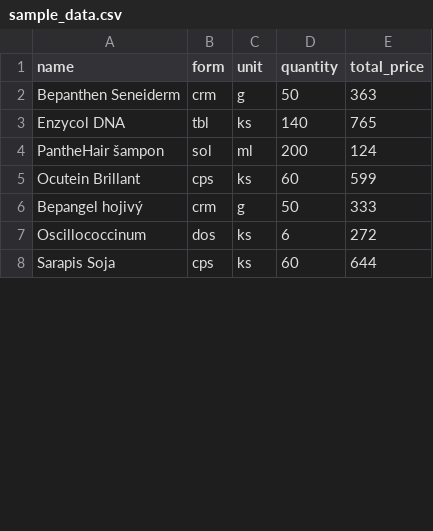
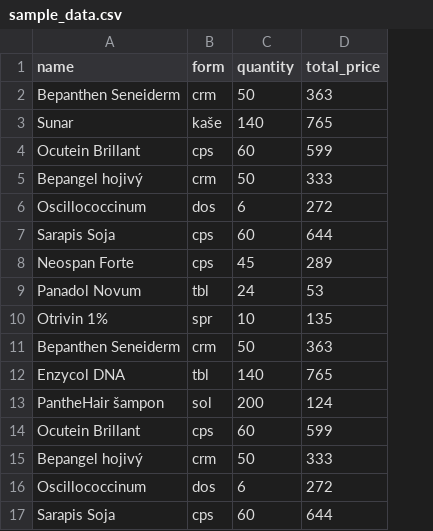
Before and after one commit to pyladies-pilsen/label-maker, a CSV file: input/sample_data.csv, drawn as a sheet; only a part is shown; removed rows and columns are numbered as before the commit, all else as after; the diff covers the shown part only; the diff names each change by its address in the sheet, - before the commit and + after, or states it on an @@ line.

Commit message:
units lookup
unit is now looked up to for automatically
this changes the input format, thus changing the API, must bump major version

```diff
--- a/input/sample_data.csv
+++ b/input/sample_data.csv
-column C (unit), rows 2-8: g | ks | ml | ks | g | ks | ks
+row 2: Bepanthen Seneiderm | crm | 50 | 363
+row 3: Sunar | kaše | 140 | 765
+row 4: Ocutein Brillant | cps | 60 | 599
+row 5: Bepangel hojivý | crm | 50 | 333
+row 6: Oscillococcinum | dos | 6 | 272
+row 7: Sarapis Soja | cps | 60 | 644
+row 8: Neospan Forte | cps | 45 | 289
+row 9: Panadol Novum | tbl | 24 | 53
+row 10: Otrivin 1% | spr | 10 | 135
```
Also changed, not shown: 20 added rows elsewhere in this file, 1 other file.
